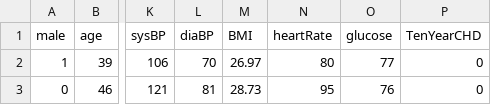
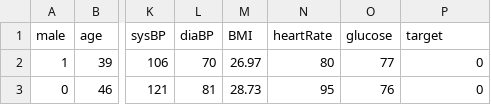
Before and after one commit to prathyush04/FL_Project, a CSV file: data/framingham.csv, drawn as a sheet; only a part is shown, gaps mark what is left out; the diff names each change by its address in the sheet, - before the commit and + after, or states it on an @@ line.

```diff
--- a/data/framingham.csv
+++ b/data/framingham.csv
-P1: TenYearCHD
+P1: target
```
Also changed, not shown: ml-service/data/temp_hospital_1.csv, 7 other files.
